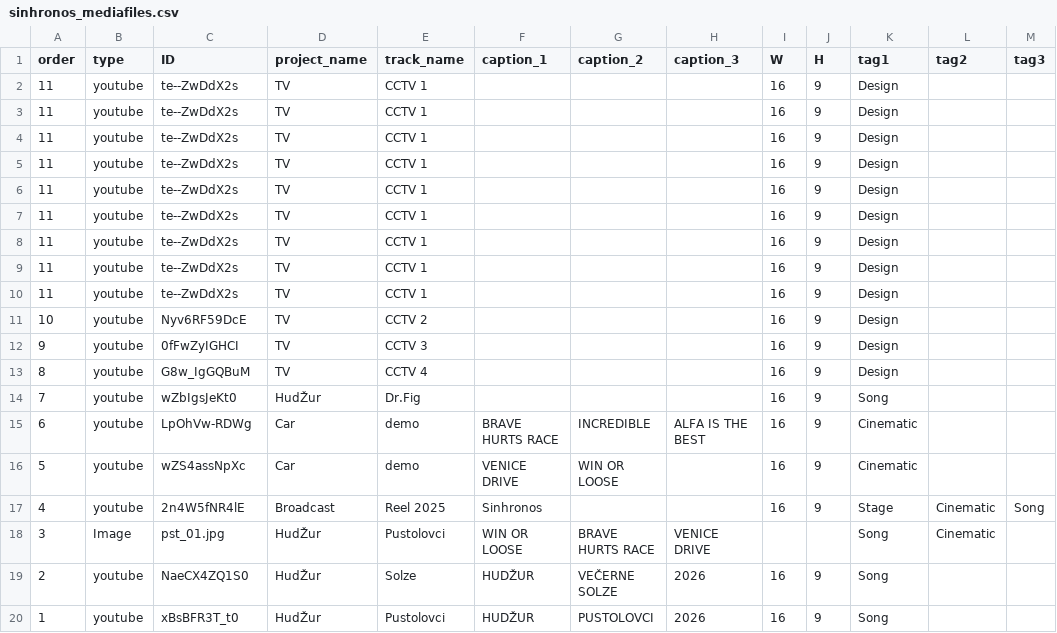
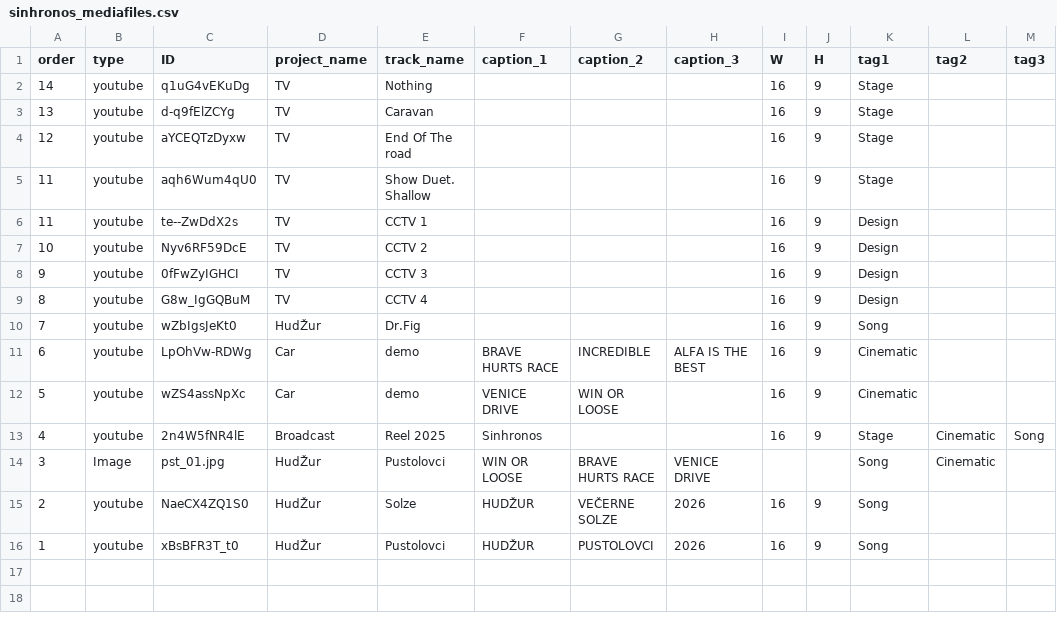
Before and after one commit to Stanislav-Krby/sinhronos, a CSV file: assets/sinhronos_mediafiles.csv, drawn as a sheet.

```diff
--- a/assets/sinhronos_mediafiles.csv
+++ b/assets/sinhronos_mediafiles.csv
@@ -1,10 +1,7 @@
 "order";"type";"ID";"project_name";"track_name";"caption_1";"caption_2";"caption_3";"W";"H";"tag1";"tag2";"tag3"
-"11";"youtube";"te--ZwDdX2s";"TV";"CCTV 1";"";"";"";"16";"9";"Design";"";""
-"11";"youtube";"te--ZwDdX2s";"TV";"CCTV 1";"";"";"";"16";"9";"Design";"";""
-"11";"youtube";"te--ZwDdX2s";"TV";"CCTV 1";"";"";"";"16";"9";"Design";"";""
-"11";"youtube";"te--ZwDdX2s";"TV";"CCTV 1";"";"";"";"16";"9";"Design";"";""
-"11";"youtube";"te--ZwDdX2s";"TV";"CCTV 1";"";"";"";"16";"9";"Design";"";""
-"11";"youtube";"te--ZwDdX2s";"TV";"CCTV 1";"";"";"";"16";"9";"Design";"";""
-"11";"youtube";"te--ZwDdX2s";"TV";"CCTV 1";"";"";"";"16";"9";"Design";"";""
-"11";"youtube";"te--ZwDdX2s";"TV";"CCTV 1";"";"";"";"16";"9";"Design";"";""
+"14";"youtube";"q1uG4vEKuDg";"TV";"Nothing";"";"";"";"16";"9";"Stage";"";""
+"13";"youtube";"d-q9fElZCYg";"TV";"Caravan";"";"";"";"16";"9";"Stage";"";""
+"12";"youtube";"aYCEQTzDyxw";"TV";"End Of The road";"";"";"";"16";"9";"Stage";"";""
+"11";"youtube";"aqh6Wum4qU0";"TV";"Show Duet. Shallow
+";"";"";"";"16";"9";"Stage";"";""
 "11";"youtube";"te--ZwDdX2s";"TV";"CCTV 1";"";"";"";"16";"9";"Design";"";""
```
Also changed, not shown: 2 other files.
